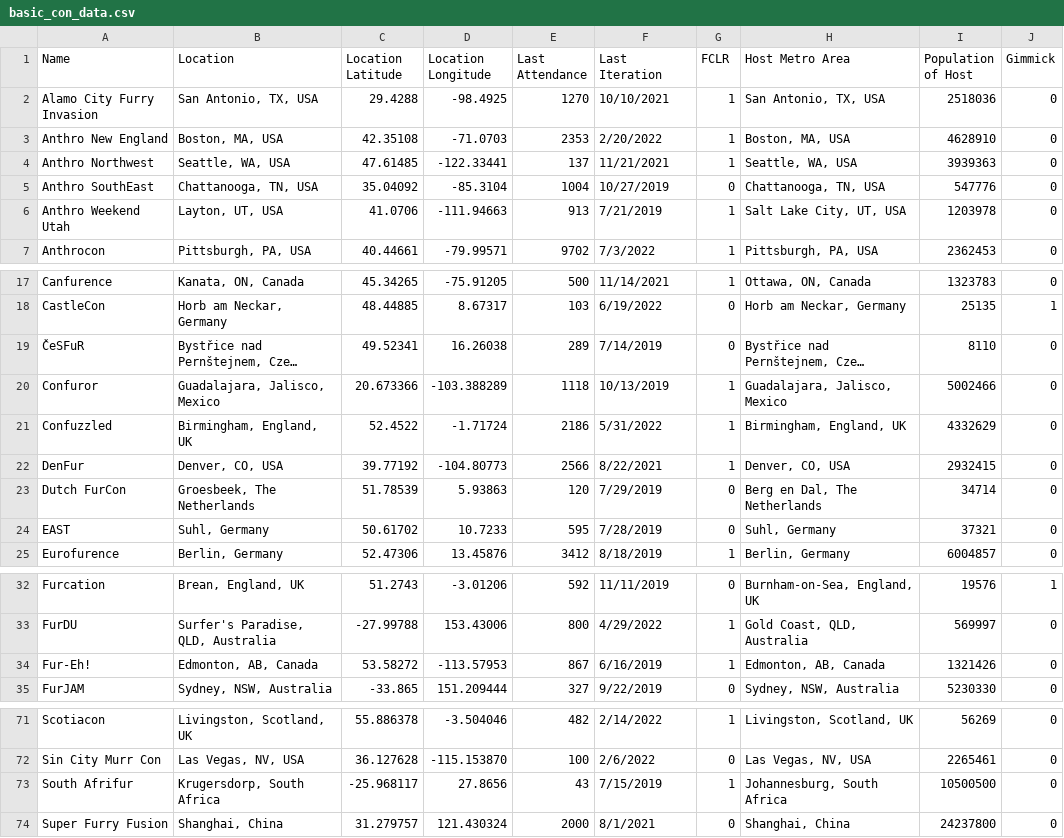
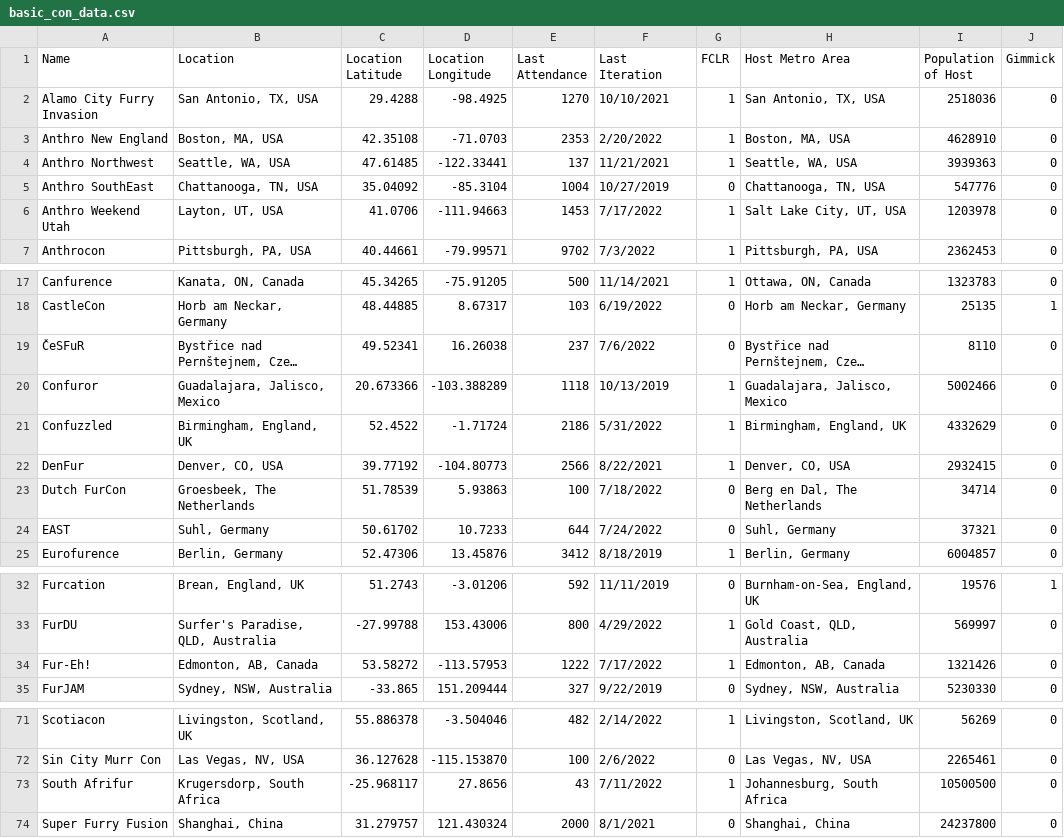
Before and after one commit to huehuecoyotl/furry-con-map, a CSV file: basic_con_data.csv, drawn as a sheet; only a part is shown, gaps mark what is left out; long unchanged cells end in …; the diff names each change by its address in the sheet, - before the commit and + after, or states it on an @@ line.

Commit message:
new conventions happening

```diff
--- a/basic_con_data.csv
+++ b/basic_con_data.csv
-E6 (Last Attendance): 913
+E6 (Last Attendance): 1453
-F6 (Last Iteration): 7/21/2019
+F6 (Last Iteration): 7/17/2022
-E19 (Last Attendance): 289
+E19 (Last Attendance): 237
-F19 (Last Iteration): 7/14/2019
+F19 (Last Iteration): 7/6/2022
-E23 (Last Attendance): 120
+E23 (Last Attendance): 100
-F23 (Last Iteration): 7/29/2019
+F23 (Last Iteration): 7/18/2022
-E24 (Last Attendance): 595
+E24 (Last Attendance): 644
-F24 (Last Iteration): 7/28/2019
+F24 (Last Iteration): 7/24/2022
-E34 (Last Attendance): 867
+E34 (Last Attendance): 1222
-F34 (Last Iteration): 6/16/2019
+F34 (Last Iteration): 7/17/2022
-F73 (Last Iteration): 7/15/2019
+F73 (Last Iteration): 7/11/2022
```
